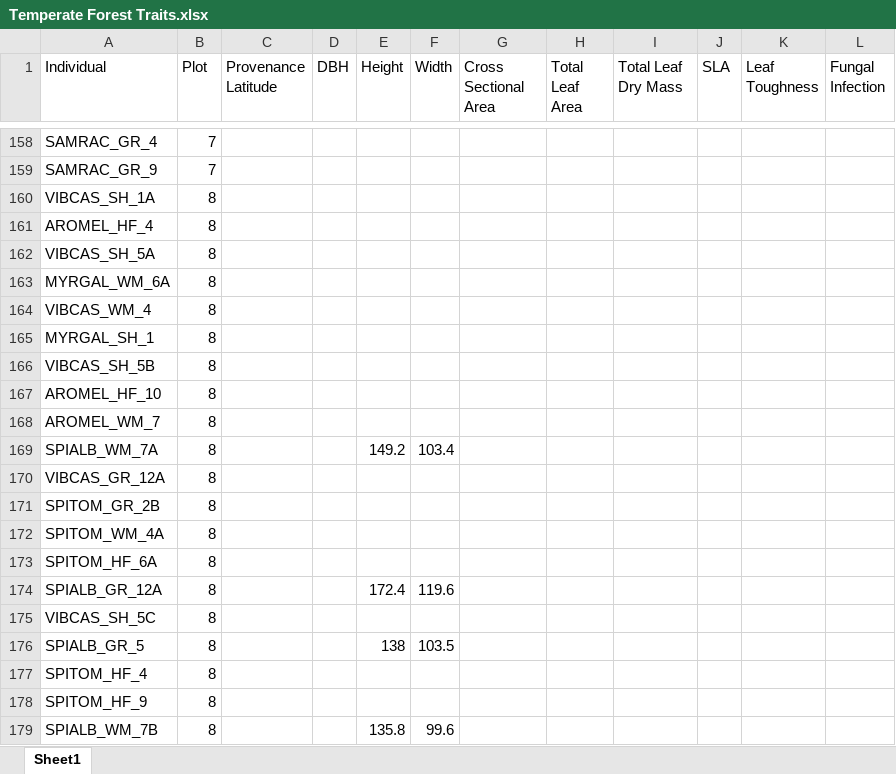
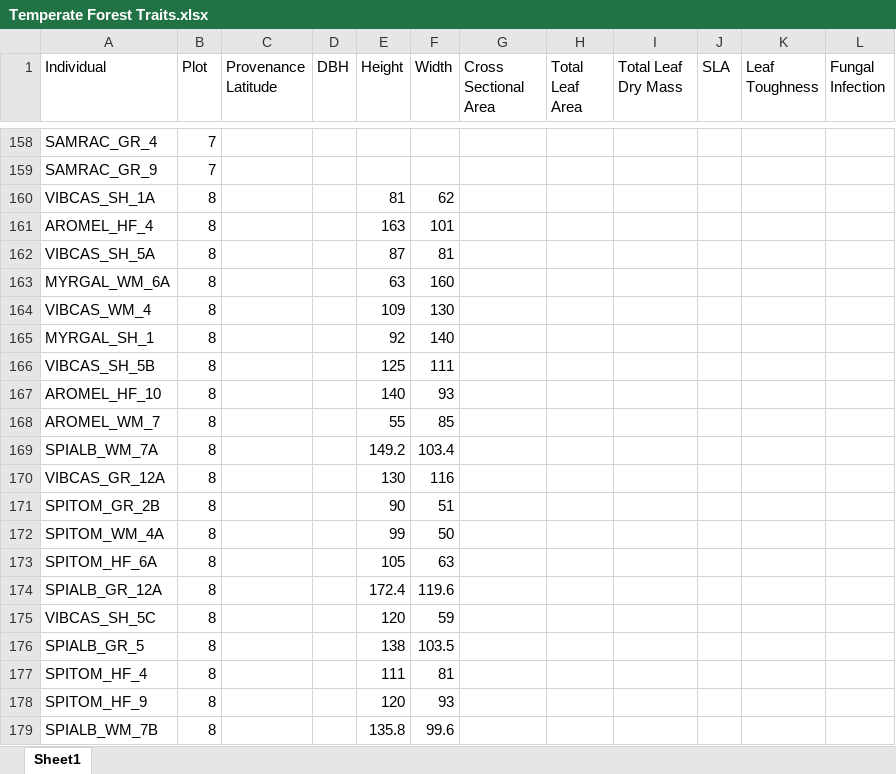
Before and after one commit to alissandraayala/Temperate-Forest-Traits, an Excel workbook: Temperate Forest Traits.xlsx, sheet Sheet1, drawn as a sheet; only a part is shown, gaps mark what is left out; values as stored, in another font and other column widths than the file's, no borders; the diff covers the shown part only; the diff names each change by its address in the sheet, - before the commit and + after, or states it on an @@ line.

Commit message:
Update Temperate Forest Traits.xlsx

```diff
--- a/Temperate Forest Traits.xlsx (sheet Sheet1)
+++ b/Temperate Forest Traits.xlsx (sheet Sheet1)
-E160 (Height): (empty)
+E160 (Height): 81
-F160 (Width): (empty)
+F160 (Width): 62
-E161 (Height): (empty)
+E161 (Height): 163
-F161 (Width): (empty)
+F161 (Width): 101
-E162 (Height): (empty)
+E162 (Height): 87
-F162 (Width): (empty)
+F162 (Width): 81
-E163 (Height): (empty)
+E163 (Height): 63
-F163 (Width): (empty)
+F163 (Width): 160
-E164 (Height): (empty)
+E164 (Height): 109
-F164 (Width): (empty)
+F164 (Width): 130
-E165 (Height): (empty)
+E165 (Height): 92
-F165 (Width): (empty)
+F165 (Width): 140
-E166 (Height): (empty)
+E166 (Height): 125
-F166 (Width): (empty)
+F166 (Width): 111
-E167 (Height): (empty)
+E167 (Height): 140
-F167 (Width): (empty)
+F167 (Width): 93
-E168 (Height): (empty)
+E168 (Height): 55
-F168 (Width): (empty)
+F168 (Width): 85
-E170 (Height): (empty)
+E170 (Height): 130
-F170 (Width): (empty)
+F170 (Width): 116
-E171 (Height): (empty)
+E171 (Height): 90
-F171 (Width): (empty)
+F171 (Width): 51
-E172 (Height): (empty)
+E172 (Height): 99
-F172 (Width): (empty)
+F172 (Width): 50
-E173 (Height): (empty)
+E173 (Height): 105
-F173 (Width): (empty)
+F173 (Width): 63
-E175 (Height): (empty)
+E175 (Height): 120
-F175 (Width): (empty)
+F175 (Width): 59
-E177 (Height): (empty)
+E177 (Height): 111
-F177 (Width): (empty)
+F177 (Width): 81
-E178 (Height): (empty)
+E178 (Height): 120
-F178 (Width): (empty)
+F178 (Width): 93
```
Also changed, not shown: 71 edited cells elsewhere in this sheet.
